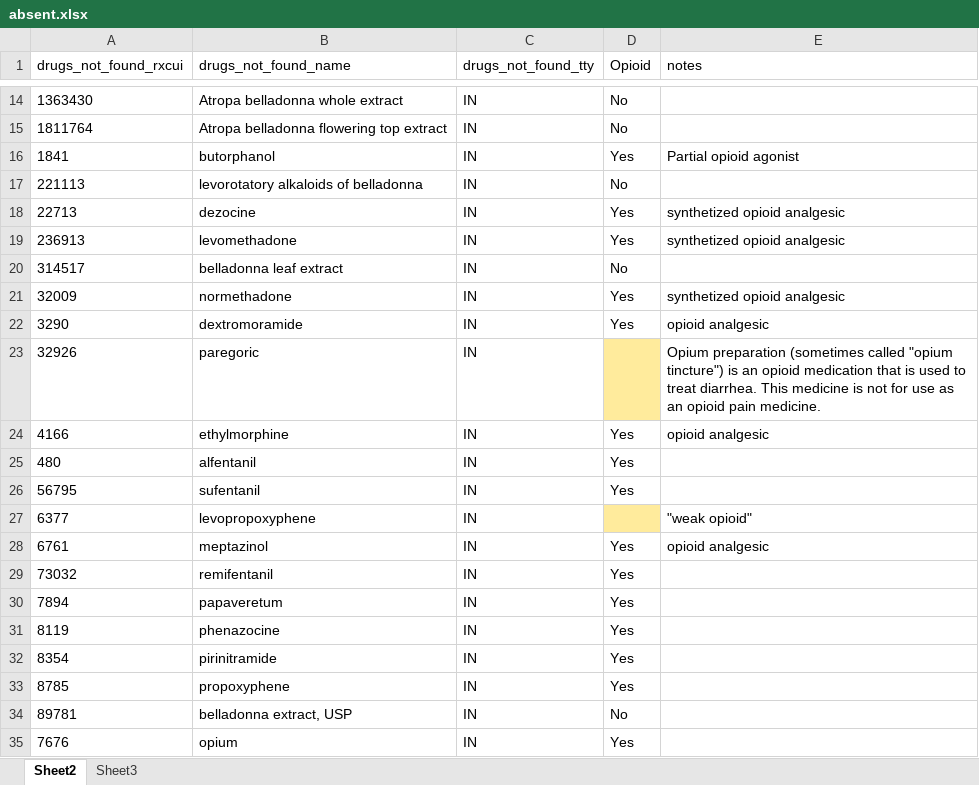
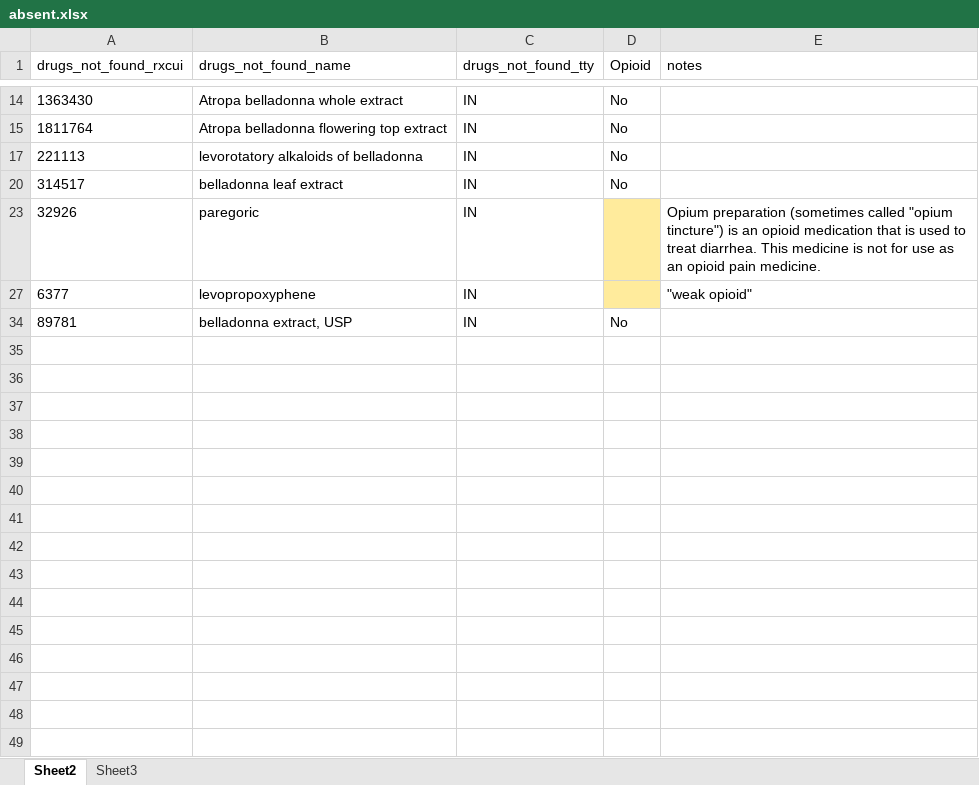
Before and after one commit to danielhmendoza01/Automatic_Code_Sets, an Excel workbook: absent.xlsx, sheet Sheet2, drawn as a sheet; only a part is shown, gaps mark what is left out; values as stored, in another font and other column widths than the file's, no borders; table styles not drawn; the diff covers the shown part only; the diff names each change by its address in the sheet, - before the commit and + after, or states it on an @@ line.

```diff
--- a/absent.xlsx (sheet Sheet2)
+++ b/absent.xlsx (sheet Sheet2)
@@ row 16 hidden: 1841 | butorphanol | IN | Yes | Partial opioid agonist @@
@@ row 18 hidden: 22713 | dezocine | IN | Yes | synthetized opioid analgesic @@
@@ row 19 hidden: 236913 | levomethadone | IN | Yes | synthetized opioid analgesic @@
@@ row 21 hidden: 32009 | normethadone | IN | Yes | synthetized opioid analgesic @@
@@ row 22 hidden: 3290 | dextromoramide | IN | Yes | opioid analgesic @@
@@ row 24 hidden: 4166 | ethylmorphine | IN | Yes | opioid analgesic @@
@@ row 25 hidden: 480 | alfentanil | IN | Yes @@
@@ row 26 hidden: 56795 | sufentanil | IN | Yes @@
@@ row 28 hidden: 6761 | meptazinol | IN | Yes | opioid analgesic @@
@@ row 29 hidden: 73032 | remifentanil | IN | Yes @@
@@ row 30 hidden: 7894 | papaveretum | IN | Yes @@
@@ row 31 hidden: 8119 | phenazocine | IN | Yes @@
@@ row 32 hidden: 8354 | pirinitramide | IN | Yes @@
@@ row 33 hidden: 8785 | propoxyphene | IN | Yes @@
@@ row 35 hidden: 7676 | opium | IN | Yes @@
```
Also changed, not shown: 5 hidden or unhidden rows elsewhere in this sheet, Complete_Opioids_List.xlsx, New_Complete_Opioids_List.xlsx, 17 other files.
